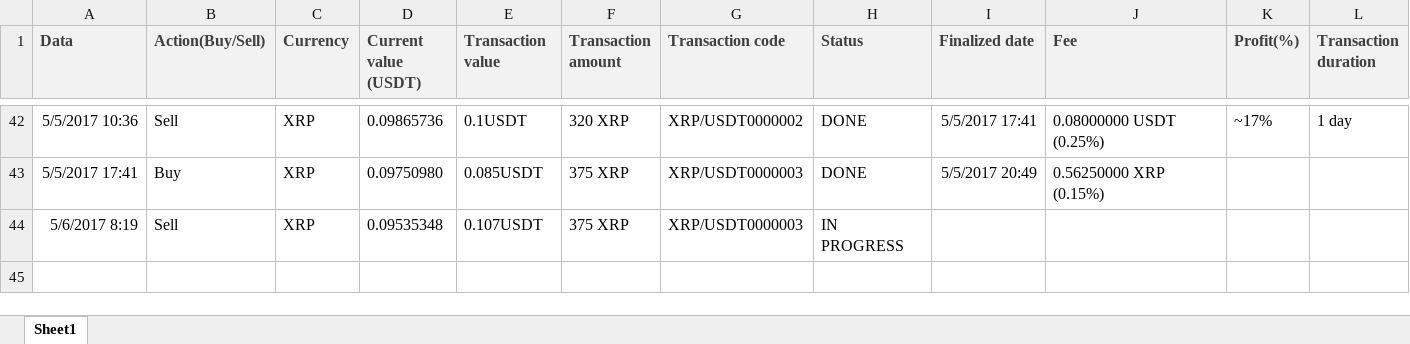
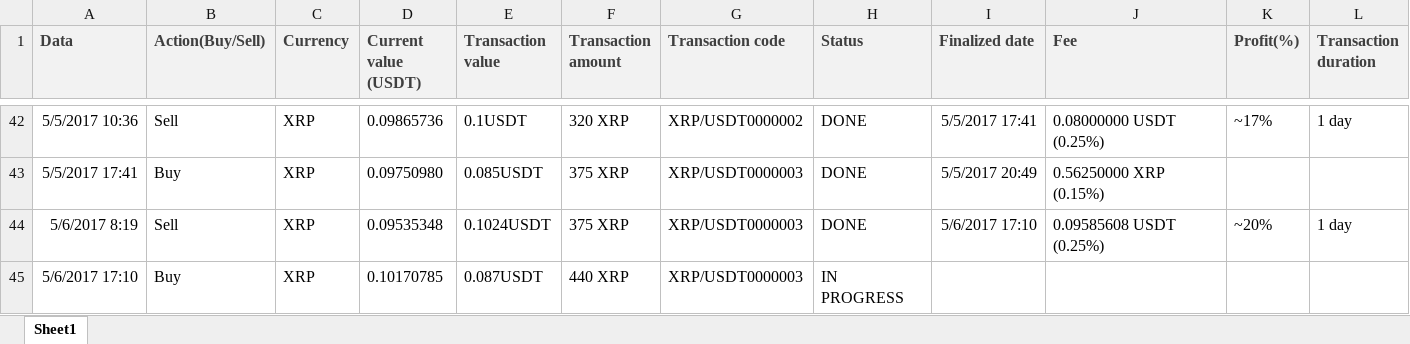
Before and after one commit to ClaudiuRunceanu/documents, an Excel workbook: poloniex history.xlsx, sheet Sheet1, drawn as a sheet; only a part is shown, gaps mark what is left out; values as stored, in another font and other column widths than the file's, no borders; the diff names each change by its address in the sheet, - before the commit and + after, or states it on an @@ line.

Commit message:
updated in 13 min

```diff
--- a/poloniex history.xlsx (sheet Sheet1)
+++ b/poloniex history.xlsx (sheet Sheet1)
-E44 (Transaction value): 0.107USDT
+E44 (Transaction value): 0.1024USDT
-H44 (Status): IN PROGRESS
+H44 (Status): DONE
-I44 (Finalized date): (empty)
+I44 (Finalized date): 5/6/2017 17:10
-J44 (Fee): (empty)
+J44 (Fee): 0.09585608 USDT (0.25%)
-K44 (Profit(%)): (empty)
+K44 (Profit(%)): ~20%
-L44 (Transaction duration): (empty)
+L44 (Transaction duration): 1 day
+row 45: 5/6/2017 17:10 | Buy | XRP | 0.10170785 | 0.087USDT | 440 XRP | XRP/USDT0000003 | IN PROGRESS
```
